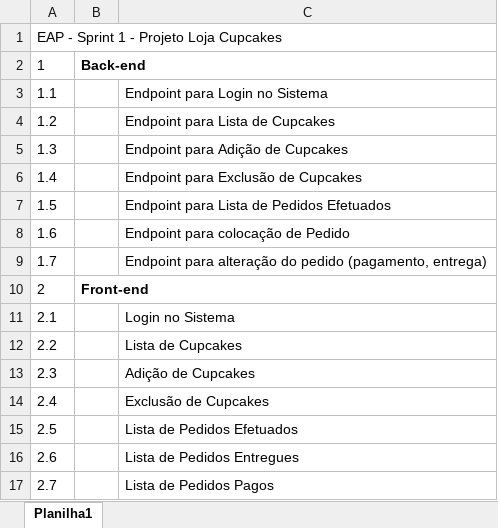
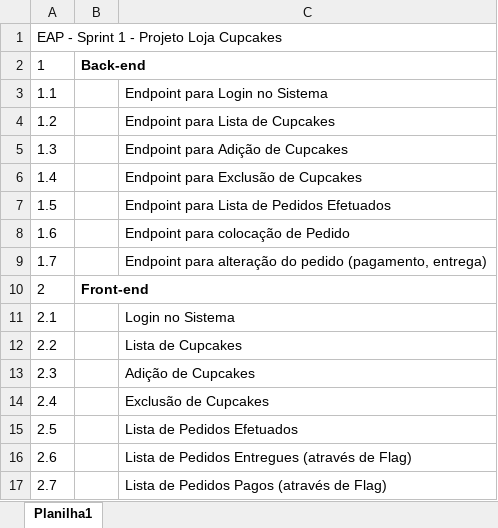
Before and after one commit to ErmindoLopes/PIT-II, an Excel workbook: Documentacao/EAP Sprint 1.xlsx, sheet Planilha1, drawn as a sheet; values as stored, in another font and other column widths than the file's, no borders; the diff names each change by its address in the sheet, - before the commit and + after, or states it on an @@ line.

```diff
--- a/Documentacao/EAP Sprint 1.xlsx (sheet Planilha1)
+++ b/Documentacao/EAP Sprint 1.xlsx (sheet Planilha1)
-C16: Lista de Pedidos Entregues
+C16: Lista de Pedidos Entregues (através de Flag)
-C17: Lista de Pedidos Pagos
+C17: Lista de Pedidos Pagos (através de Flag)
```
Also changed, not shown: 5 other files.
